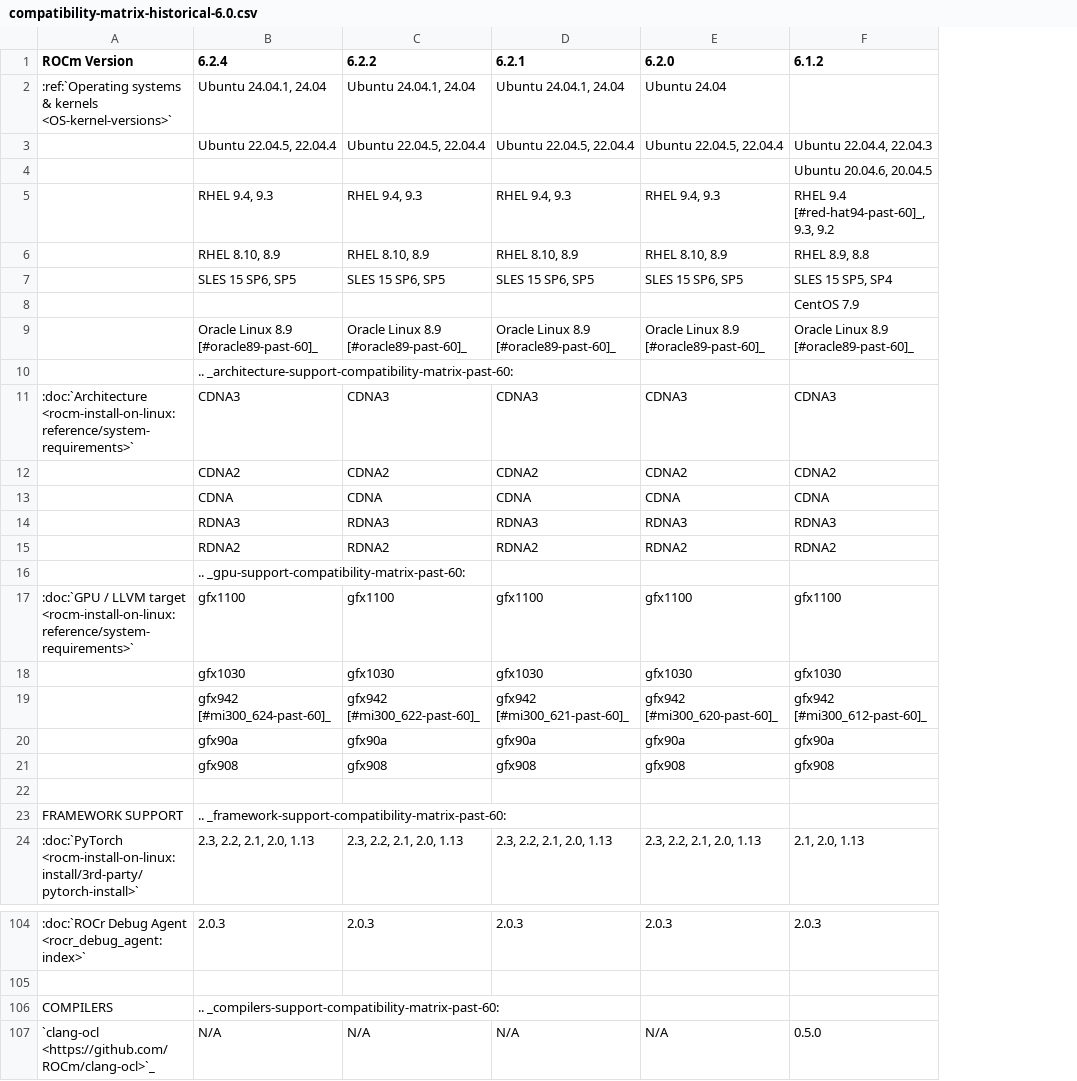
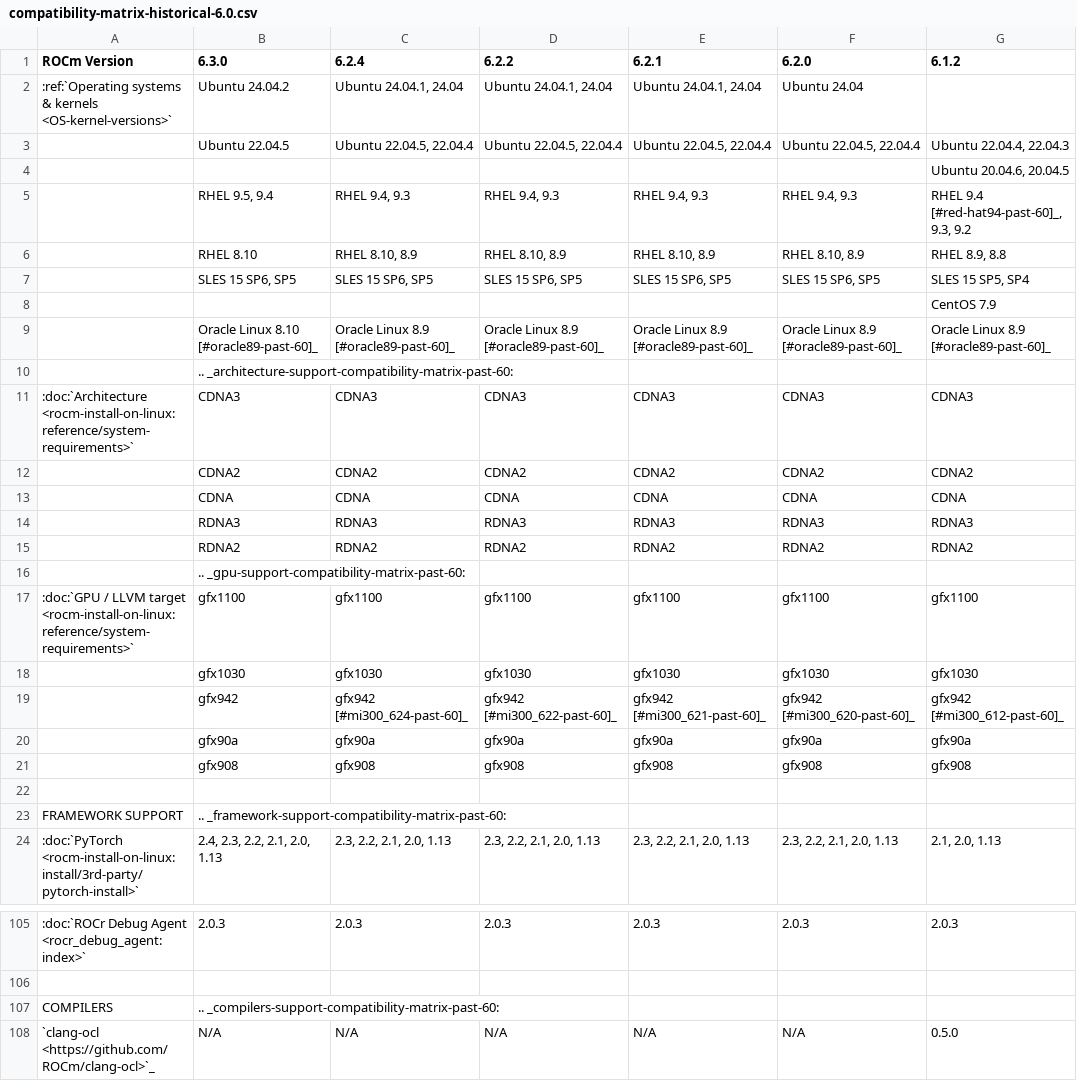
Before and after one commit to hanzoai/ROCm, a CSV file: docs/compatibility/compatibility-matrix-historical-6.0.csv, drawn as a sheet; only a part is shown, gaps mark what is left out; addresses are those after the commit; the diff covers the shown part only; the diff names each change by its address in the sheet, - before the commit and + after, or states it on an @@ line.

```diff
--- a/docs/compatibility/compatibility-matrix-historical-6.0.csv
+++ b/docs/compatibility/compatibility-matrix-historical-6.0.csv
+column B (6.3.0), rows 2-24: Ubuntu 24.04.2 | Ubuntu 22.04.5 |  | RHEL 9.5, 9.4 | RHEL 8.10 | SLES 15 SP6, SP5 |  | Oracle Linux 8.10 [#oracle89-past-60]_ | .. _architecture-support-compatibility-matrix-past-60: | CDNA3 | CDNA2 | CDNA | RDNA3 | RDNA2 | .. _gpu-support-compatibility-matrix-past-60: | gfx1100 | gfx1030 | gfx942 | gfx90a | gfx908 |  | .. _framework-support-compatibility-matrix-past-60: | 2.4, 2.3, 2.2, 2.1, 2.0, 1.13; rows 105-108: 2.0.3 |  | .. _compilers-support-compatibility-matrix-past-60: | N/A
-C10 (6.2.4): .. _architecture-support-compatibility-matrix-past-60:
+C10 (6.2.4): (empty)
-C16 (6.2.4): .. _gpu-support-compatibility-matrix-past-60:
+C16 (6.2.4): (empty)
-C23 (6.2.4): .. _framework-support-compatibility-matrix-past-60:
+C23 (6.2.4): (empty)
-C107 (6.2.4): .. _compilers-support-compatibility-matrix-past-60:
+C107 (6.2.4): (empty)
```
Also changed, not shown: 3 added rows, 2 removed rows and 34 edited cells elsewhere in this file, 34 other files.
